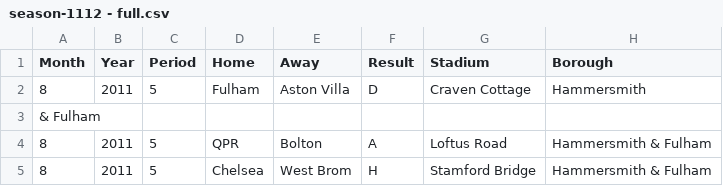
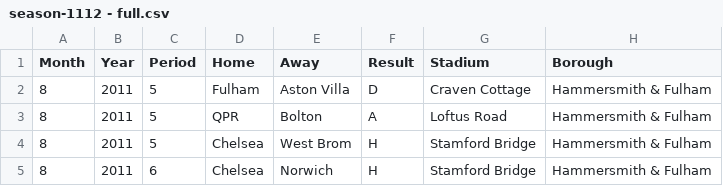
Before and after one commit to GACiobanita/dataviz, a CSV file: season-1112 - full.csv, drawn as a sheet; only a part is shown; the shorter side is filled out with more unchanged rows.

Commit message:
Update season-1112 - full.csv

```diff
--- a/season-1112 - full.csv
+++ b/season-1112 - full.csv
@@ -1,4 +1,3 @@
 Month,Year,Period,Home,Away,Result,Stadium,Borough
-8,2011,5,Fulham,Aston Villa,D,Craven Cottage,Hammersmith
-    & Fulham
+8,2011,5,Fulham,Aston Villa,D,Craven Cottage,Hammersmith & Fulham
 8,2011,5,QPR,Bolton,A,Loftus Road,Hammersmith & Fulham
```
